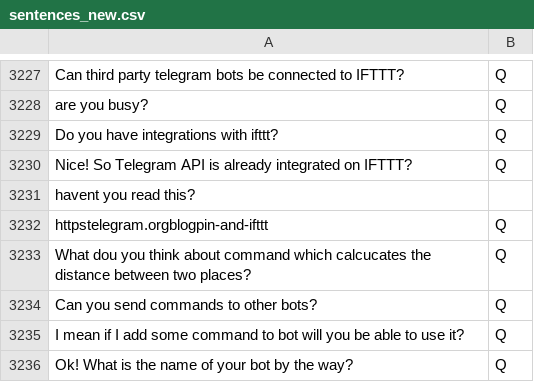
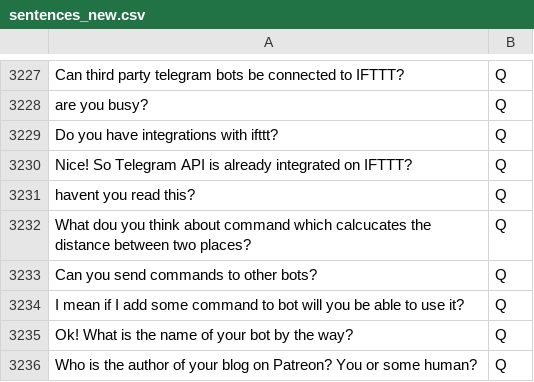
Before and after one commit to rakshityadav/MapBot, a CSV file: analysis/sentences_new.csv, drawn as a sheet; only a part is shown, gaps mark what is left out; the shorter side is filled out with more unchanged rows.

Commit message:
Update sentences_new.csv

```diff
--- a/analysis/sentences_new.csv
+++ b/analysis/sentences_new.csv
@@ -3230,4 +3230,3 @@ Do you have integrations with ifttt?,Q
 Nice! So Telegram API is already integrated on IFTTT?,Q
-havent you read this?
-httpstelegram.orgblogpin-and-ifttt,Q
+havent you read this?,Q
 What dou you think about command which calcucates the distance between two places?,Q
```
